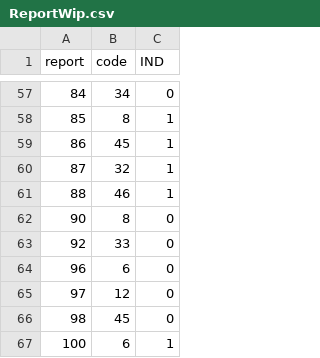
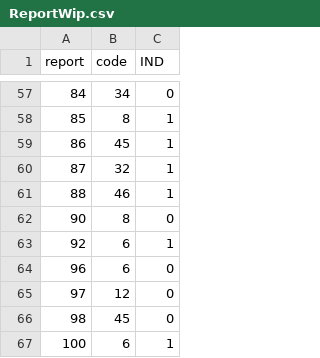
Before and after one commit to JaceInnis/ShellfishPrediction, a CSV file: ReportWip.csv, drawn as a sheet; only a part is shown, gaps mark what is left out; the diff names each change by its address in the sheet, - before the commit and + after, or states it on an @@ line.

```diff
--- a/ReportWip.csv
+++ b/ReportWip.csv
-B63 (code): 33
+B63 (code): 6
-C63 (IND): 0
+C63 (IND): 1
```
Also changed, not shown: 8 other files.
